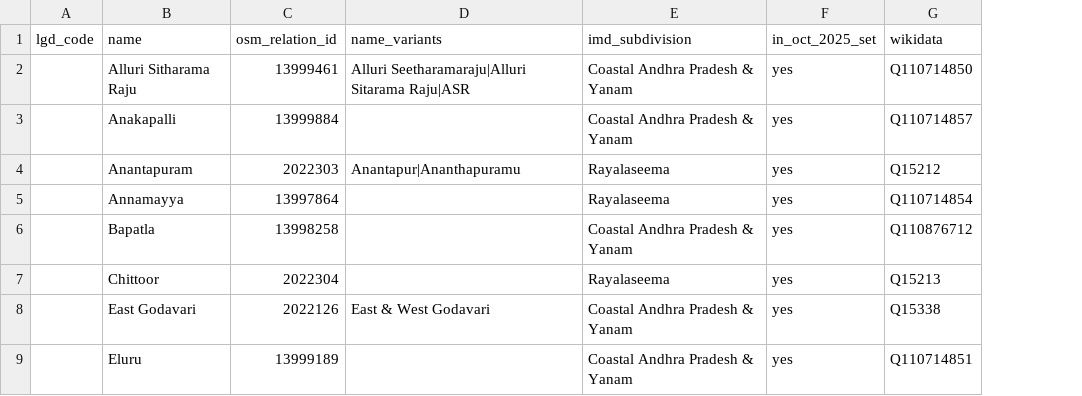
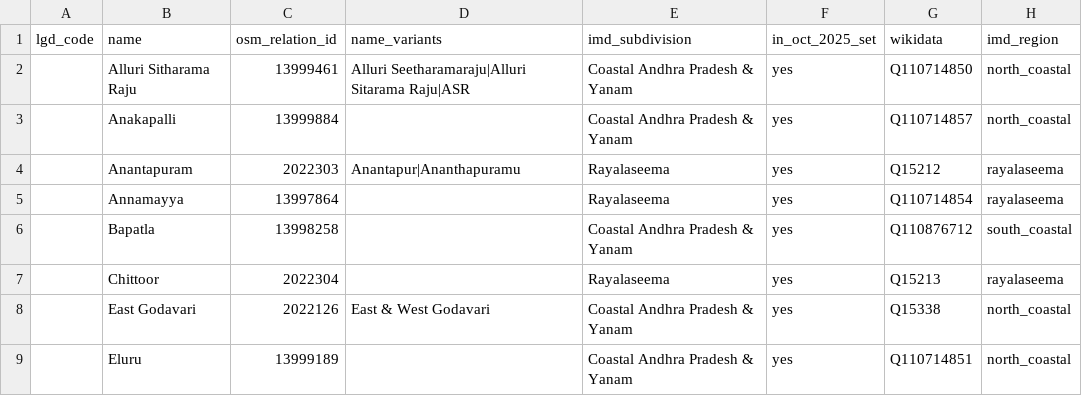
Before and after one commit to TusharTechs/aurora-lifeline, a CSV file: config/states/andhra_pradesh_districts.csv, drawn as a sheet; only a part is shown; the diff names each change by its address in the sheet, - before the commit and + after, or states it on an @@ line.

```diff
--- a/config/states/andhra_pradesh_districts.csv
+++ b/config/states/andhra_pradesh_districts.csv
+column H (imd_region), rows 2-9: north_coastal | north_coastal | rayalaseema | rayalaseema | south_coastal | rayalaseema | north_coastal | north_coastal
```
Also changed, not shown: 15 other files.
